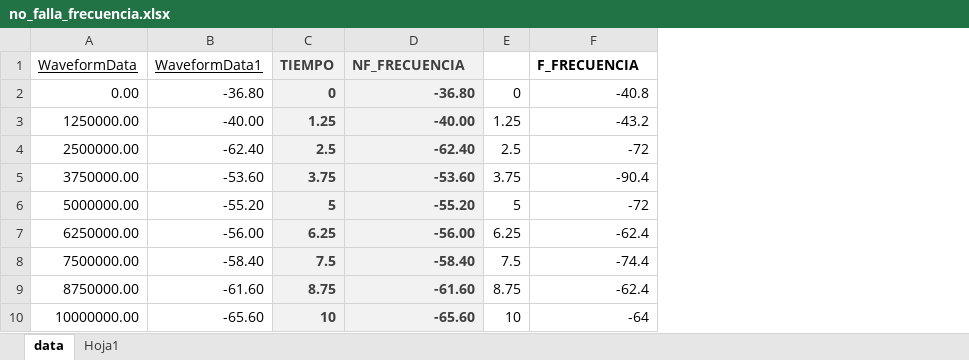
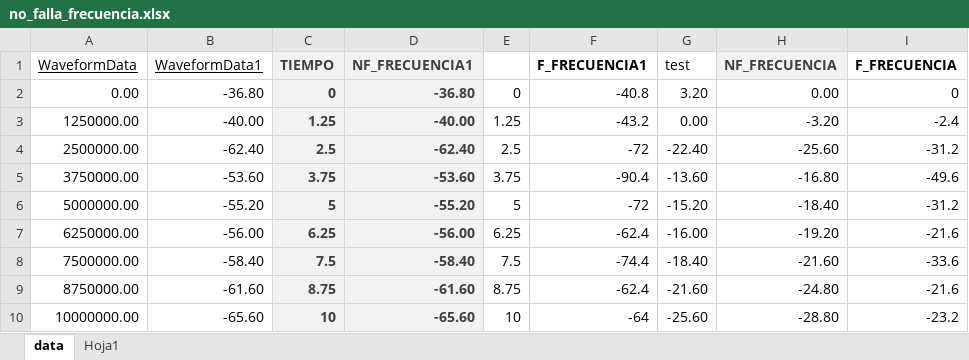
Before and after one commit to FreakJazz/PYTHON-PANDAS-ALGORITM, an Excel workbook: no_falla_frecuencia.xlsx, sheet data, drawn as a sheet; only a part is shown; values as stored, in another font and other column widths than the file's, no borders; charts and pictures not drawn; the diff names each change by its address in the sheet, - before the commit and + after, or states it on an @@ line.

```diff
--- a/no_falla_frecuencia.xlsx (sheet data)
+++ b/no_falla_frecuencia.xlsx (sheet data)
+column G (test), rows 2-10: 3.20 | 0.00 | -22.40 | -13.60 | -15.20 | -16.00 | -18.40 | -21.60 | -25.60
+column H (NF_FRECUENCIA), rows 2-10: 0.00 | -3.20 | -25.60 | -16.80 | -18.40 | -19.20 | -21.60 | -24.80 | -28.80
+column I (F_FRECUENCIA), rows 2-10: 0 | -2.4 | -31.2 | -49.6 | -31.2 | -21.6 | -33.6 | -21.6 | -23.2
-D1: NF_FRECUENCIA
+D1: NF_FRECUENCIA1
-F1: F_FRECUENCIA
+F1: F_FRECUENCIA1
```
Also changed, not shown: charts or pictures, falla_amplituddesf.xlsx, 1 other file.
